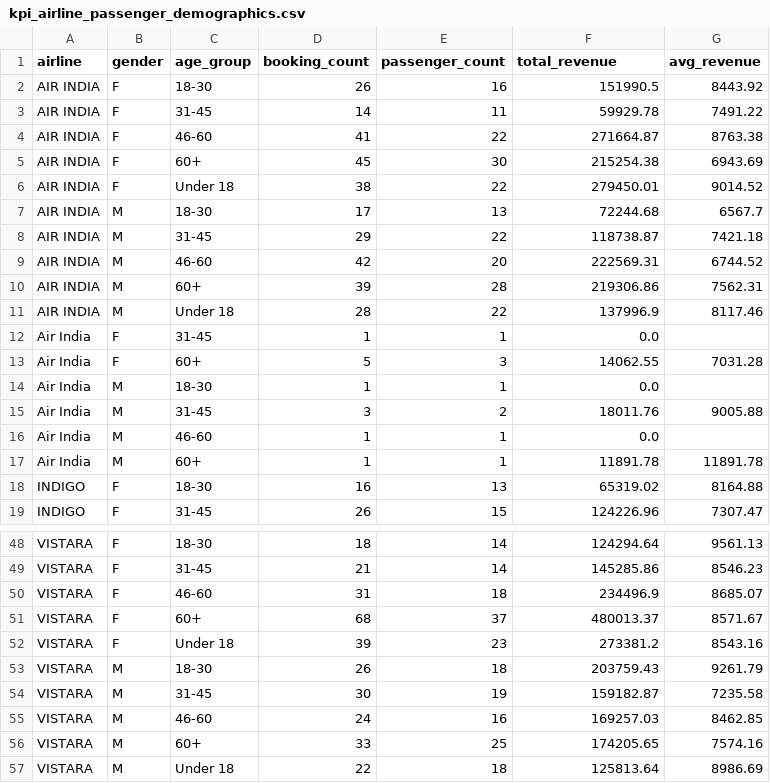
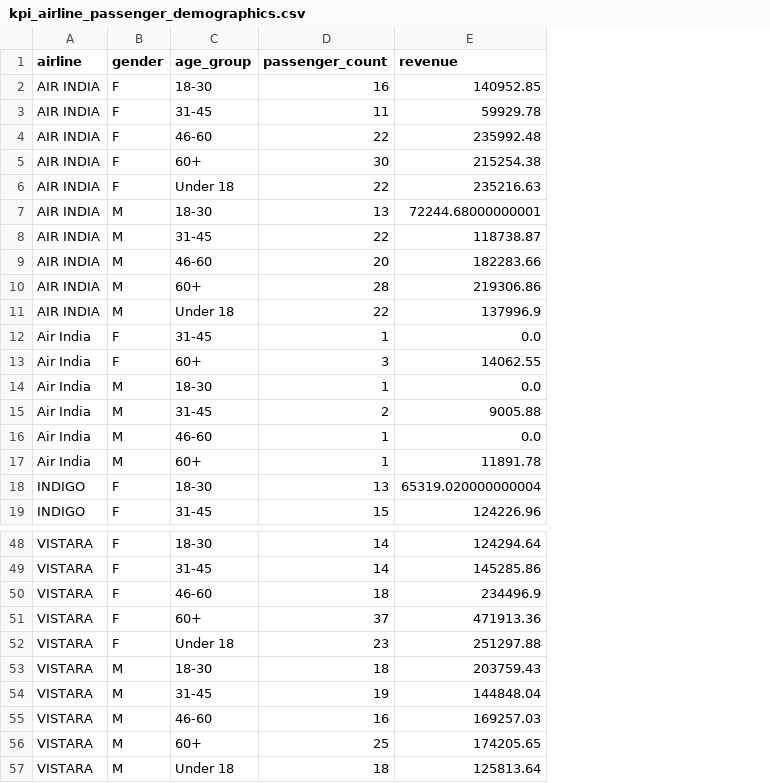
Before and after one commit to snehavvv/airline_pipeline, a CSV file: data/aggregated/kpi_airline_passenger_demographics.csv, drawn as a sheet; only a part is shown, gaps mark what is left out; removed rows and columns are numbered as before the commit, all else as after; the diff covers the shown part only; the diff names each change by its address in the sheet, - before the commit and + after, or states it on an @@ line.

Commit message:
Add visual architecture/ERD diagrams, enterprise error handling, sample dataset, and bonus KPI callouts

```diff
--- a/data/aggregated/kpi_airline_passenger_demographics.csv
+++ b/data/aggregated/kpi_airline_passenger_demographics.csv
-column D (booking_count), rows 2-19: 26 | 14 | 41 | 45 | 38 | 17 | 29 | 42 | 39 | 28 | 1 | 5 | 1 | 3 | 1 | 1 | 16 | 26; rows 48-57: 18 | 21 | 31 | 68 | 39 | 26 | 30 | 24 | 33 | 22
-column G (avg_revenue), rows 2-19: 8443.92 | 7491.22 | 8763.38 | 6943.69 | 9014.52 | 6567.7 | 7421.18 | 6744.52 | 7562.31 | 8117.46 |  | 7031.28 |  | 9005.88 |  | 11891.78 | 8164.88 | 7307.47; rows 48-57: 9561.13 | 8546.23 | 8685.07 | 8571.67 | 8543.16 | 9261.79 | 7235.58 | 8462.85 | 7574.16 | 8986.69
-E1: total_revenue
+E1: revenue
-E2 (revenue): 151990.5
+E2 (revenue): 140952.85
-E4 (revenue): 271664.87
+E4 (revenue): 235992.48
-E6 (revenue): 279450.01
+E6 (revenue): 235216.63
-E7 (revenue): 72244.68
+E7 (revenue): 72244.68000000001
-E9 (revenue): 222569.31
+E9 (revenue): 182283.66
-E15 (revenue): 18011.76
+E15 (revenue): 9005.88
-E18 (revenue): 65319.02
+E18 (revenue): 65319.020000000004
-E51 (revenue): 480013.37
+E51 (revenue): 471913.36
-E52 (revenue): 273381.2
+E52 (revenue): 251297.88
-E54 (revenue): 159182.87
+E54 (revenue): 144848.04
```
Also changed, not shown: 9 edited cells elsewhere in this file, data/aggregated/kpi_avg_duration_by_airline.csv, data/aggregated/kpi_avg_duration_by_route.csv, 22 other files.
